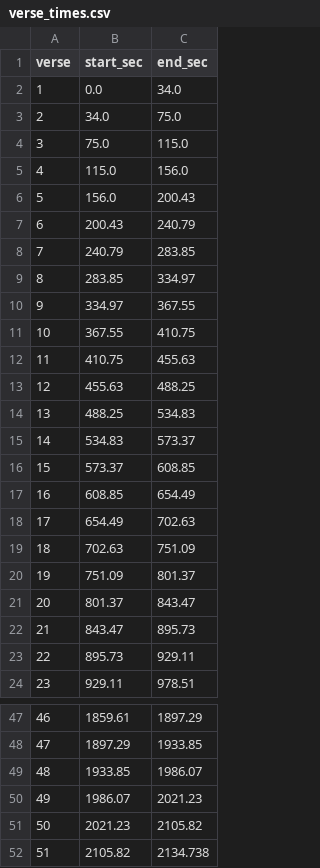
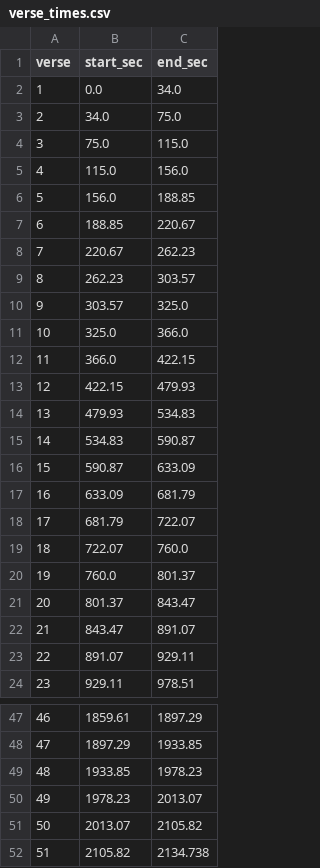
Before and after one commit to VedantMadane/vedantmadane.github.io, a CSV file: verse_times.csv, drawn as a sheet; only a part is shown, gaps mark what is left out.

```diff
--- a/verse_times.csv
+++ b/verse_times.csv
@@ -5,20 +5,20 @@ verse,start_sec,end_sec
 4,115.0,156.0
-5,156.0,200.43
-6,200.43,240.79
-7,240.79,283.85
-8,283.85,334.97
-9,334.97,367.55
-10,367.55,410.75
-11,410.75,455.63
-12,455.63,488.25
-13,488.25,534.83
-14,534.83,573.37
-15,573.37,608.85
-16,608.85,654.49
-17,654.49,702.63
-18,702.63,751.09
-19,751.09,801.37
+5,156.0,188.85
+6,188.85,220.67
+7,220.67,262.23
+8,262.23,303.57
+9,303.57,325.0
+10,325.0,366.0
+11,366.0,422.15
+12,422.15,479.93
+13,479.93,534.83
+14,534.83,590.87
+15,590.87,633.09
+16,633.09,681.79
+17,681.79,722.07
+18,722.07,760.0
+19,760.0,801.37
 20,801.37,843.47
-21,843.47,895.73
-22,895.73,929.11
+21,843.47,891.07
+22,891.07,929.11
 23,929.11,978.51
@@ -48,5 +48,5 @@ verse,start_sec,end_sec
 47,1897.29,1933.85
-48,1933.85,1986.07
-49,1986.07,2021.23
-50,2021.23,2105.82
+48,1933.85,1978.23
+49,1978.23,2013.07
+50,2013.07,2105.82
 51,2105.82,2134.738
```
Also changed, not shown: 1 other file.
